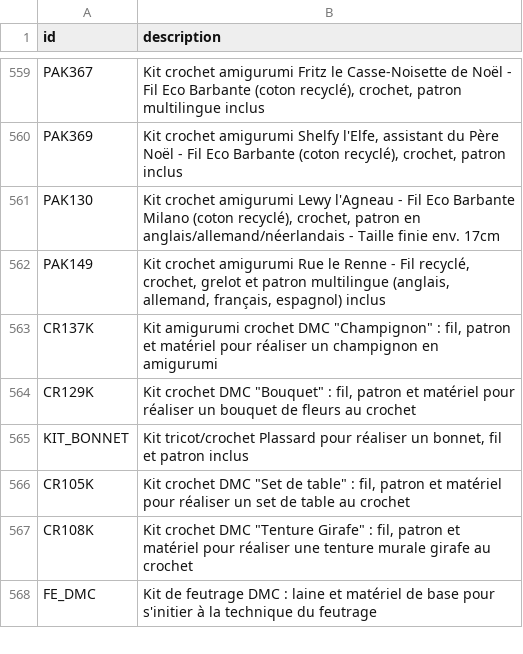
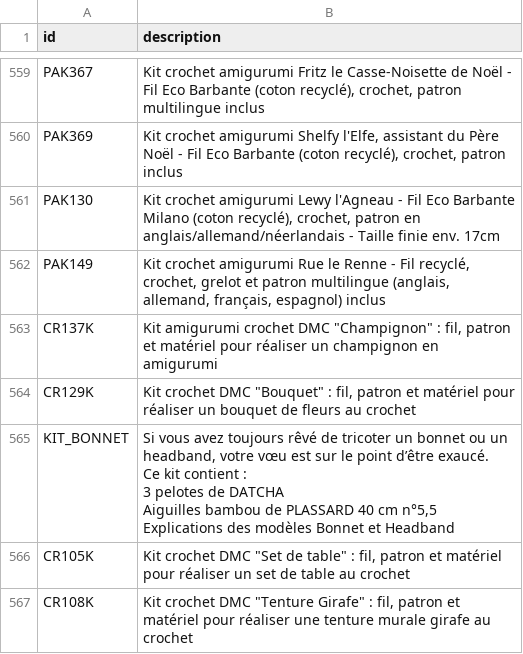
Before and after one commit to leia98nc-code/lagrandemercerie, a CSV file: descriptions_manuelles.csv, drawn as a sheet; only a part is shown, gaps mark what is left out; the shorter side is filled out with more unchanged rows.

Commit message:
Modification description KIT_BONNET via back-office

```diff
--- a/descriptions_manuelles.csv
+++ b/descriptions_manuelles.csv
@@ -564,3 +564,8 @@ CR137K,"Kit amigurumi crochet DMC ""Champignon"" : fil, patron et matériel pour
 CR129K,"Kit crochet DMC ""Bouquet"" : fil, patron et matériel pour réaliser un bouquet de fleurs au crochet"
-KIT_BONNET,"Kit tricot/crochet Plassard pour réaliser un bonnet, fil et patron inclus"
+KIT_BONNET,"Si vous avez toujours rêvé de tricoter un bonnet ou un headband, votre vœu est sur le point d’être exaucé.
+
+Ce kit contient :
+3 pelotes de DATCHA
+Aiguilles bambou de PLASSARD 40 cm n°5,5
+Explications des modèles Bonnet et Headband"
 CR105K,"Kit crochet DMC ""Set de table"" : fil, patron et matériel pour réaliser un set de table au crochet"
```
